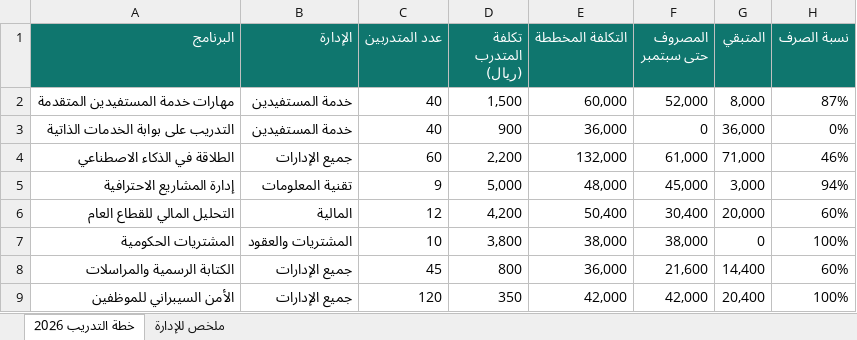
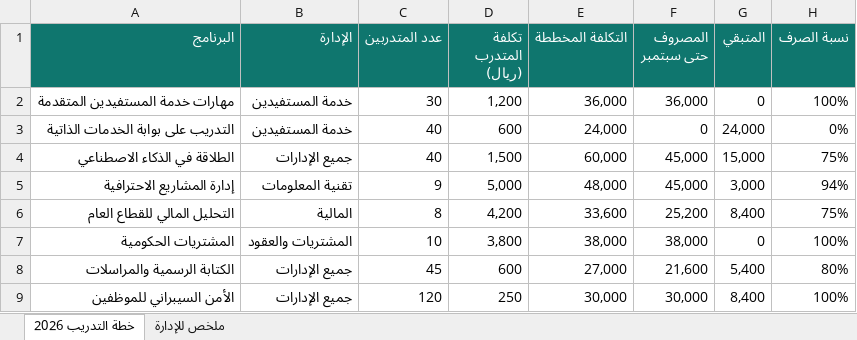
Before and after one commit to SDAIAAcademy/productivity, an Excel workbook: labs/files/training_budget_2026.xlsx, sheet خطة التدريب 2026, drawn as a sheet; only a part is shown; values as stored, in another font and other column widths than the file's, no borders; the diff covers the shown part only; the diff names each change by its address in the sheet, - before the commit and + after, or states it on an @@ line.

Commit message:
Add Day 2: writing, reading and extraction, data, presentations
- slides/day2.html: 50 slides over four sessions (Arabic correspondence and translation with a
  glossary; summaries, extraction with evidence, transcript to minutes, like-for-like quote
  comparison; computing with code, text classification, broken formulas; decision stories,
  conclusion titles, RICE for images, disclosure)
- labs D2_1 to D2_4 with instructor keys
- File pack: training budget now reconciles with the quarterly report (484,100 planned,
  370,000 spent); the report summary no longer miscounts KPIs below target

```diff
--- a/labs/files/training_budget_2026.xlsx (sheet خطة التدريب 2026)
+++ b/labs/files/training_budget_2026.xlsx (sheet خطة التدريب 2026)
-C2 (عدد المتدربين): 40
+C2 (عدد المتدربين): 30
-D2 (تكلفة المتدرب (ريال)): 1,500
+D2 (تكلفة المتدرب (ريال)): 1,200
-E2 (التكلفة المخططة): 60,000
+E2 (التكلفة المخططة): 36,000
-F2 (المصروف حتى سبتمبر): 52,000
+F2 (المصروف حتى سبتمبر): 36,000
-G2 (المتبقي): 8,000
+G2 (المتبقي): 0
-H2 (نسبة الصرف): 87%
+H2 (نسبة الصرف): 100%
-D3 (تكلفة المتدرب (ريال)): 900
+D3 (تكلفة المتدرب (ريال)): 600
-E3 (التكلفة المخططة): 36,000
+E3 (التكلفة المخططة): 24,000
-G3 (المتبقي): 36,000
+G3 (المتبقي): 24,000
-C4 (عدد المتدربين): 60
+C4 (عدد المتدربين): 40
-D4 (تكلفة المتدرب (ريال)): 2,200
+D4 (تكلفة المتدرب (ريال)): 1,500
-E4 (التكلفة المخططة): 132,000
+E4 (التكلفة المخططة): 60,000
-F4 (المصروف حتى سبتمبر): 61,000
+F4 (المصروف حتى سبتمبر): 45,000
-G4 (المتبقي): 71,000
+G4 (المتبقي): 15,000
-H4 (نسبة الصرف): 46%
+H4 (نسبة الصرف): 75%
-C6 (عدد المتدربين): 12
+C6 (عدد المتدربين): 8
-E6 (التكلفة المخططة): 50,400
+E6 (التكلفة المخططة): 33,600
-F6 (المصروف حتى سبتمبر): 30,400
+F6 (المصروف حتى سبتمبر): 25,200
-G6 (المتبقي): 20,000
+G6 (المتبقي): 8,400
-H6 (نسبة الصرف): 60%
+H6 (نسبة الصرف): 75%
-D8 (تكلفة المتدرب (ريال)): 800
+D8 (تكلفة المتدرب (ريال)): 600
-E8 (التكلفة المخططة): 36,000
+E8 (التكلفة المخططة): 27,000
-G8 (المتبقي): 14,400
+G8 (المتبقي): 5,400
-H8 (نسبة الصرف): 60%
+H8 (نسبة الصرف): 80%
-D9 (تكلفة المتدرب (ريال)): 350
+D9 (تكلفة المتدرب (ريال)): 250
-E9 (التكلفة المخططة): 42,000
+E9 (التكلفة المخططة): 30,000
-F9 (المصروف حتى سبتمبر): 42,000
+F9 (المصروف حتى سبتمبر): 30,000
-G9 (المتبقي): 20,400
+G9 (المتبقي): 8,400
```
Also changed, not shown: 18 edited cells elsewhere in this sheet, 19 other files.
